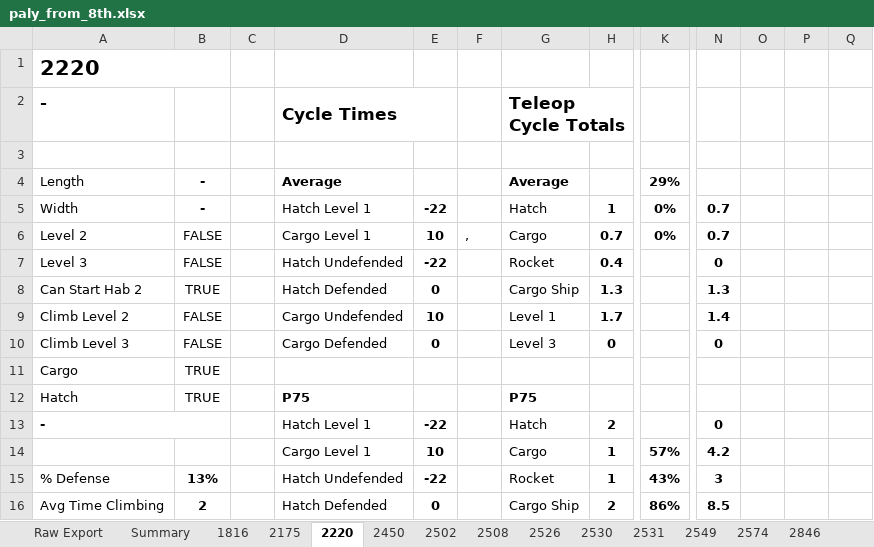
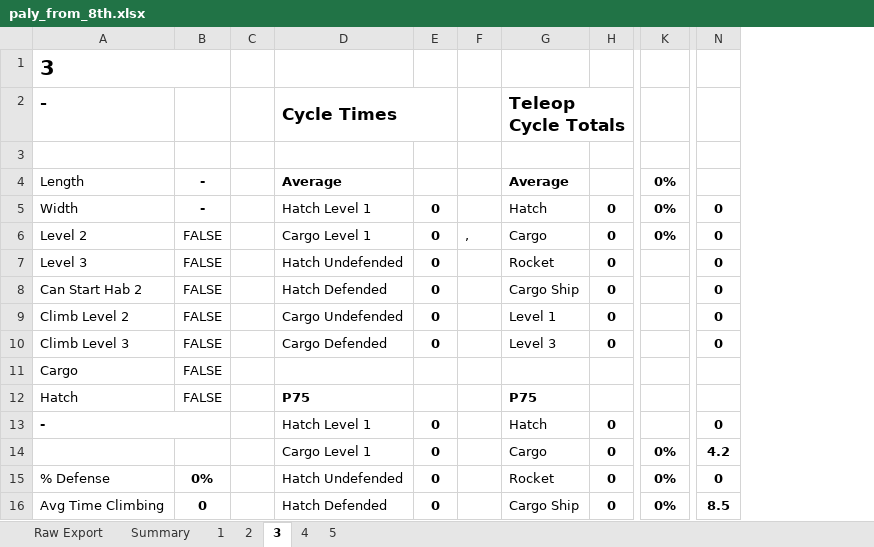
Before and after one commit to Team-2502/ScoutingServer2019, an Excel workbook: paly_from_8th.xlsx, sheet 3, drawn as a sheet; only a part is shown, gaps mark what is left out; values as stored, in another font and other column widths than the file's, no borders; removed rows and columns are numbered as before the commit, all else as after; the diff covers the shown part only; the diff names each change by its address in the sheet, - before the commit and + after, or states it on an @@ line.

```diff
--- a/paly_from_8th.xlsx (sheet 3)
+++ b/paly_from_8th.xlsx (sheet 3)
-sheet tab: 1816
+sheet tab: 1
-sheet tab: 2175
+sheet tab: 2
-sheet tab: 2220
+sheet tab: 3
-sheet tab: 2450
+sheet tab: 4
-sheet tab: 2502
+sheet tab: 5
-sheet tab: 2508
-sheet tab: 2526
-sheet tab: 2530
-sheet tab: 2531
-sheet tab: 2549
-sheet tab: 2574
-sheet tab: 2846
-column O, empty
-column P, empty
-column Q, empty
-A1: 2220
+A1: 3
-K4: 29%
+K4: 0%
-E5: -22
+E5: 0
-H5: 1
+H5: 0
-N5:N6: 0.7
+N5:N6: 0
-E6: 10
+E6: 0
-H6: 0.7
+H6: 0
-E7: -22
+E7: 0
-H7: 0.4
+H7: 0
-B8: TRUE
+B8: FALSE
-H8: 1.3
+H8: 0
-N8: 1.3
+N8: 0
-E9: 10
+E9: 0
-H9: 1.7
+H9: 0
-N9: 1.4
+N9: 0
-B11:B12: TRUE
+B11:B12: FALSE
-E13: -22
+E13: 0
-H13: 2
+H13: 0
-E14: 10
+E14: 0
-H14:H15: 1
+H14:H15: 0
-K14: 57%
+K14: 0%
-B15: 13%
+B15: 0%
-E15: -22
+E15: 0
-K15: 43%
+K15: 0%
-N15: 3
+N15: 0
-B16: 2
+B16: 0
-H16: 2
+H16: 0
-K16: 86%
+K16: 0%
```
Also changed, not shown: 33 removed rows, 4 edited cells and merged cells elsewhere in this sheet, sheet Raw Export, sheet Summary, sheet 2, sheet 1, sheet 4, sheet 5, other sheet tabs, 12 other files.
